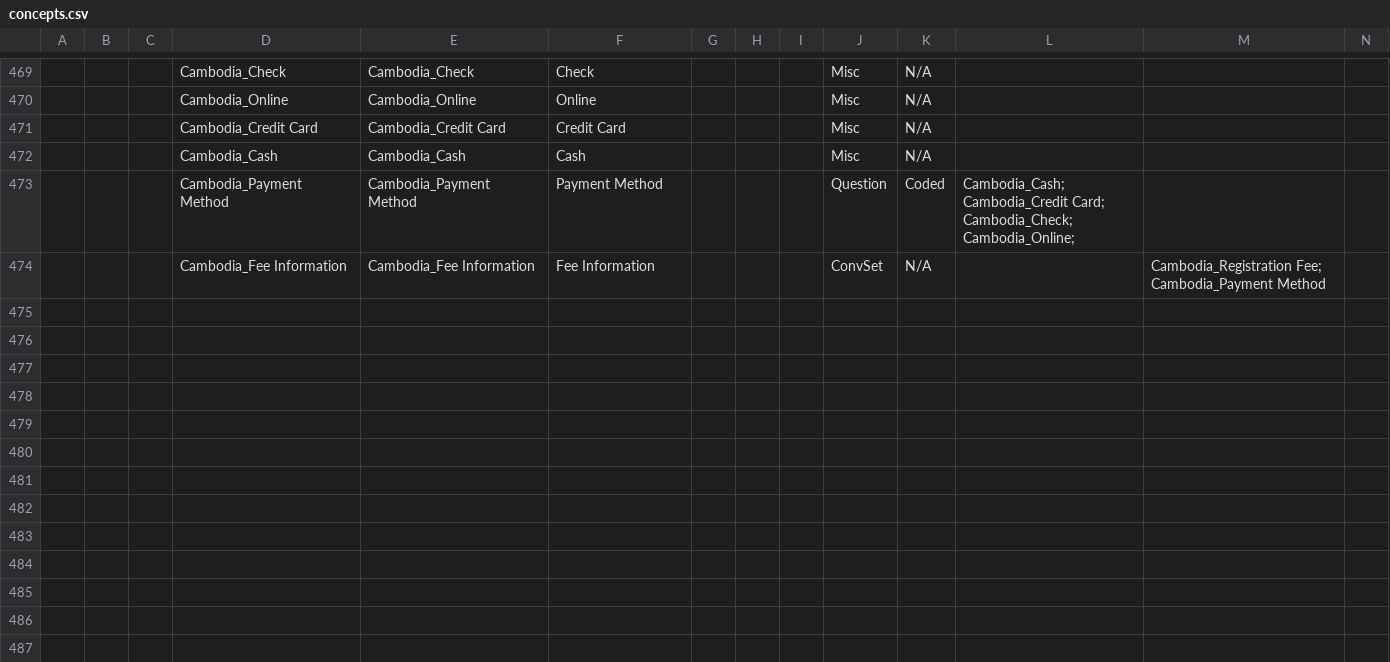
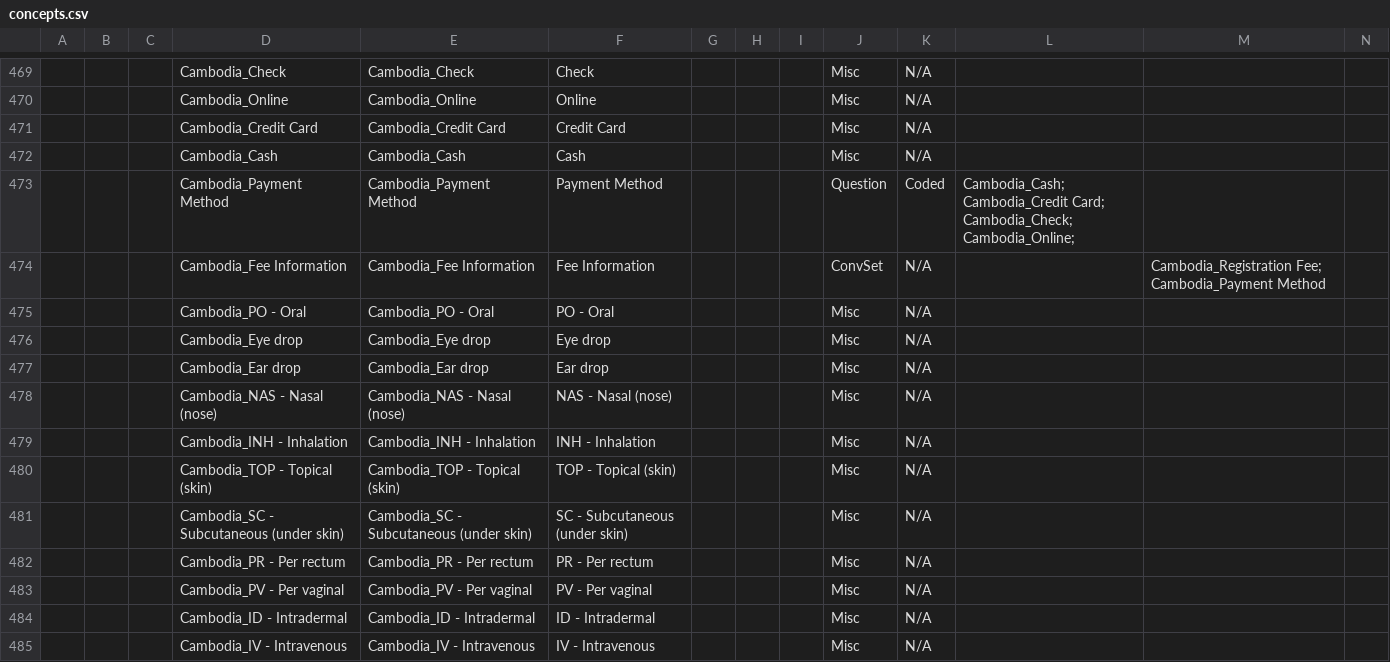
Before and after one commit to rbuisson/openmrs-config-omrs2018, a CSV file: configuration/concepts/concepts.csv, drawn as a sheet; only a part is shown, gaps mark what is left out; rows hold the shown columns only; the diff covers the shown part only; the diff names each change by its address in the sheet, - before the commit and + after, or states it on an @@ line.

```diff
--- a/configuration/concepts/concepts.csv
+++ b/configuration/concepts/concepts.csv
+row 475:  |  |  | Cambodia_PO - Oral | Cambodia_PO - Oral | PO - Oral |  |  |  | Misc | N/A
+row 476:  |  |  | Cambodia_Eye drop | Cambodia_Eye drop | Eye drop |  |  |  | Misc | N/A
+row 477:  |  |  | Cambodia_Ear drop | Cambodia_Ear drop | Ear drop |  |  |  | Misc | N/A
+row 478:  |  |  | Cambodia_NAS - Nasal (nose) | Cambodia_NAS - Nasal (nose) | NAS - Nasal (nose) |  |  |  | Misc | N/A
+row 479:  |  |  | Cambodia_INH - Inhalation | Cambodia_INH - Inhalation | INH - Inhalation |  |  |  | Misc | N/A
+row 480:  |  |  | Cambodia_TOP - Topical (skin) | Cambodia_TOP - Topical (skin) | TOP - Topical (skin) |  |  |  | Misc | N/A
+row 481:  |  |  | Cambodia_SC - Subcutaneous (under skin) | Cambodia_SC - Subcutaneous (under skin) | SC - Subcutaneous (under skin) |  |  |  | Misc | N/A
+row 482:  |  |  | Cambodia_PR - Per rectum | Cambodia_PR - Per rectum | PR - Per rectum |  |  |  | Misc | N/A
+row 483:  |  |  | Cambodia_PV - Per vaginal | Cambodia_PV - Per vaginal | PV - Per vaginal |  |  |  | Misc | N/A
+row 484:  |  |  | Cambodia_ID - Intradermal | Cambodia_ID - Intradermal | ID - Intradermal |  |  |  | Misc | N/A
+row 485:  |  |  | Cambodia_IV - Intravenous | Cambodia_IV - Intravenous | IV - Intravenous |  |  |  | Misc | N/A
```
Also changed, not shown: 10 added rows and 3 edited cells elsewhere in this file.
